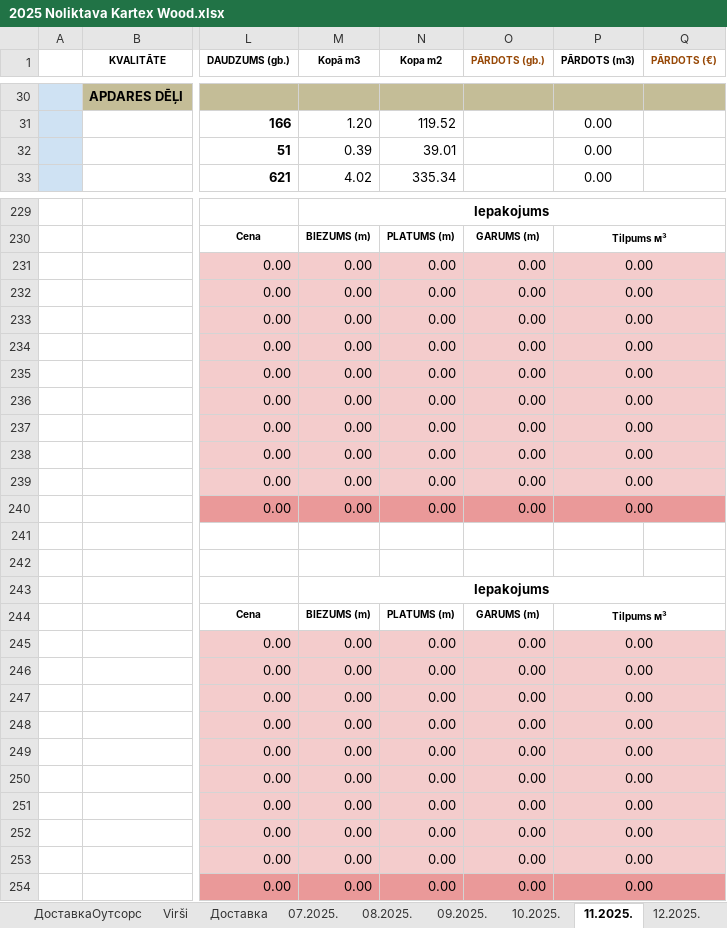
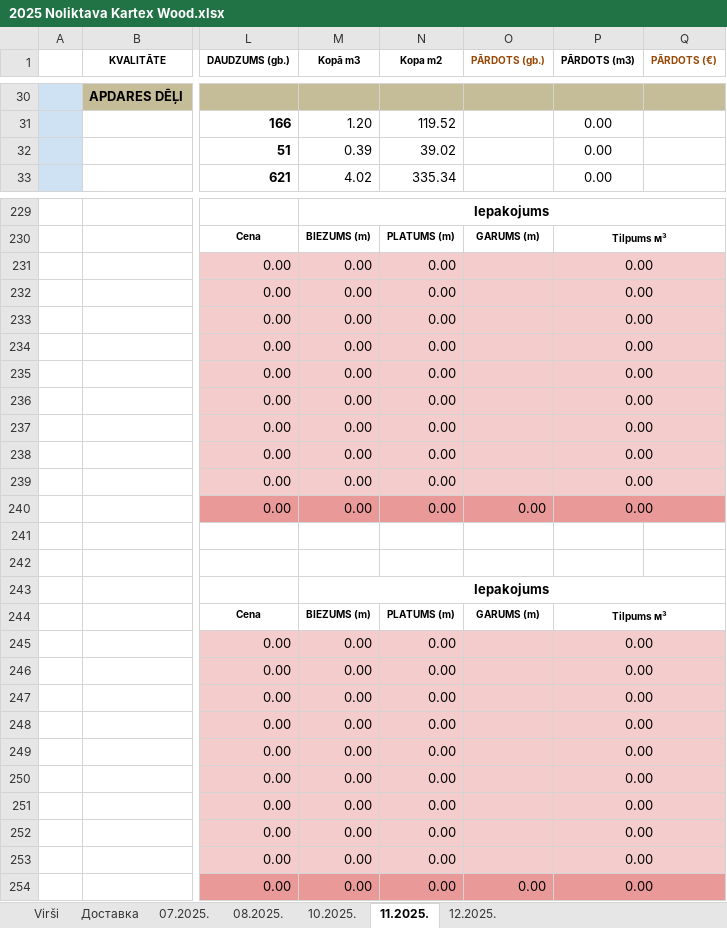
Before and after one commit to denissgrabovskis/bachelor, an Excel workbook: sources/2025 Noliktava Kartex Wood.xlsx, sheet 11.2025., drawn as a sheet; only a part is shown, gaps mark what is left out; values as stored, in another font and other column widths than the file's, no borders; charts and pictures and conditional formats not drawn; the diff covers the shown part only; the diff names each change by its address in the sheet, - before the commit and + after, or states it on an @@ line.

```diff
--- a/sources/2025 Noliktava Kartex Wood.xlsx (sheet 11.2025.)
+++ b/sources/2025 Noliktava Kartex Wood.xlsx (sheet 11.2025.)
@@ sheet tab hidden: ДоставкаОутсорс @@
@@ sheet tab hidden: 09.2025. @@
-N32 (Kopa m2): 39.01
+N32 (Kopa m2): 39.02
-O231:O239 (PĀRDOTS (gb.)): 0.00
+O231:O239 (PĀRDOTS (gb.)): (empty)
-O245:O253 (PĀRDOTS (gb.)): 0.00
+O245:O253 (PĀRDOTS (gb.)): (empty)
```
Also changed, not shown: 13 edited cells elsewhere in this sheet, sheet 12.2025., sheet 08.2025., sheet 10.2025., sheet 07.2025., formulas that keep their value, charts or pictures, sources/Noliktava Kartex Wood.xlsx, 3 other files.
